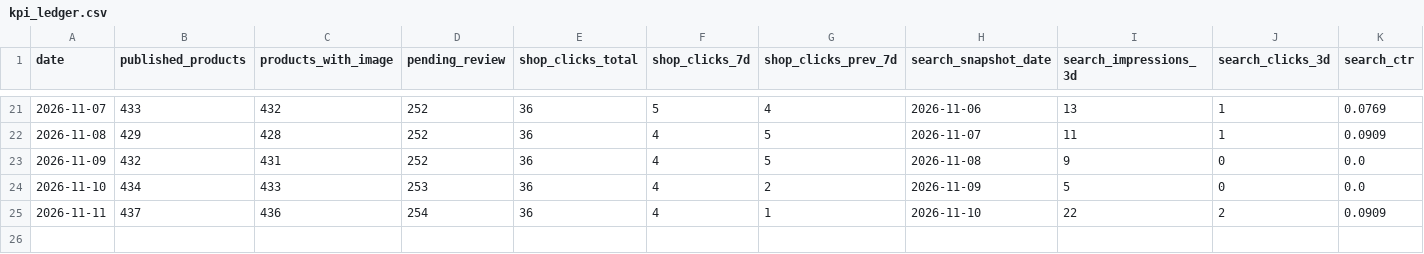
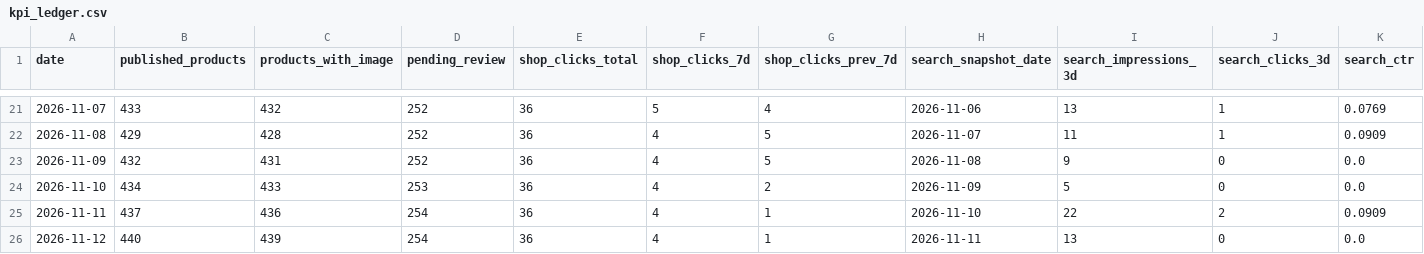
Before and after one commit to kiy-art/ddd, a CSV file: docs/knowledge/kpi_ledger.csv, drawn as a sheet; only a part is shown, gaps mark what is left out; rows hold the shown columns only; the diff names each change by its address in the sheet, - before the commit and + after, or states it on an @@ line.

```diff
--- a/docs/knowledge/kpi_ledger.csv
+++ b/docs/knowledge/kpi_ledger.csv
+row 26: 2026-11-12 | 440 | 439 | 254 | 36 | 4 | 1 | 2026-11-11 | 13 | 0 | 0.0
```
Also changed, not shown: docs/knowledge/auto_pdca_ledger.csv, docs/knowledge/market_ledger.csv, 2 other files.
